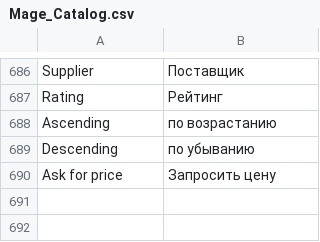
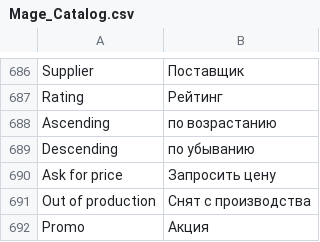
Before and after one commit to npush/company, a CSV file: app/locale/ru_RU/Mage_Catalog.csv, drawn as a sheet; only a part is shown, gaps mark what is left out; the diff names each change by its address in the sheet, - before the commit and + after, or states it on an @@ line.

Commit message:
Translation

```diff
--- a/app/locale/ru_RU/Mage_Catalog.csv
+++ b/app/locale/ru_RU/Mage_Catalog.csv
+row 691: Out of production | Снят с производства
+row 692: Promo | Акция
```
